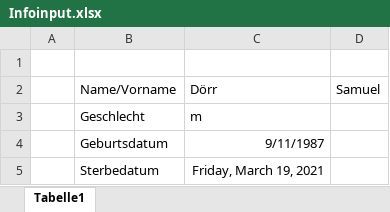
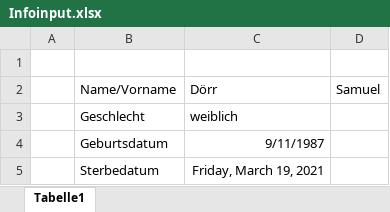
Before and after one commit to Nairyd/Aaron, an Excel workbook: Infoinput.xlsx, sheet Tabelle1, drawn as a sheet; only a part is shown; values as stored, in another font and other column widths than the file's, no borders; the diff names each change by its address in the sheet, - before the commit and + after, or states it on an @@ line.

```diff
--- a/Infoinput.xlsx (sheet Tabelle1)
+++ b/Infoinput.xlsx (sheet Tabelle1)
-C3: m
+C3: weiblich
```
Also changed, not shown: 10 other files.
